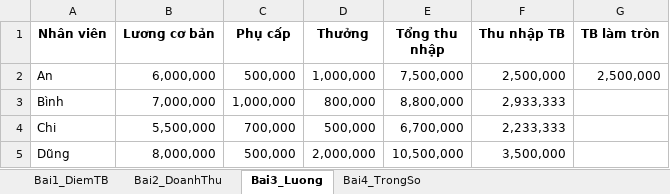
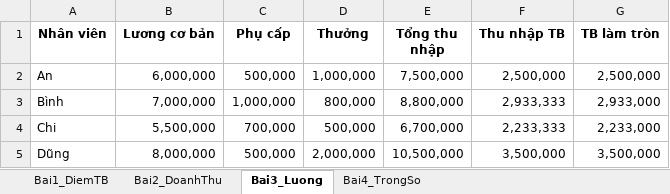
Before and after one commit to MNzVN/PTIT, an Excel workbook: D25TXCN02-N/Tin_Hoc_Co_So/Bai_tap_SUM_AVERAGE_ROUND.xlsx, sheet Bai3_Luong, drawn as a sheet; values as stored, in another font and other column widths than the file's, no borders; the diff names each change by its address in the sheet, - before the commit and + after, or states it on an @@ line.

```diff
--- a/D25TXCN02-N/Tin_Hoc_Co_So/Bai_tap_SUM_AVERAGE_ROUND.xlsx (sheet Bai3_Luong)
+++ b/D25TXCN02-N/Tin_Hoc_Co_So/Bai_tap_SUM_AVERAGE_ROUND.xlsx (sheet Bai3_Luong)
-G3 (TB làm tròn): (empty)
+G3 (TB làm tròn): 2,933,000
-G4 (TB làm tròn): (empty)
+G4 (TB làm tròn): 2,233,000
-G5 (TB làm tròn): (empty)
+G5 (TB làm tròn): 3,500,000
```
Also changed, not shown: sheet Bai4_TrongSo, sheet Bai1_DiemTB, 2 other files.
